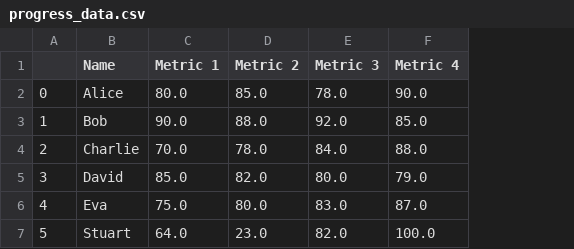
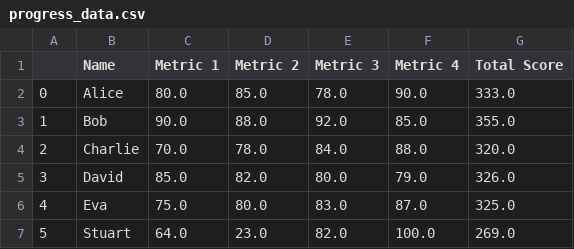
Before and after one commit to SafoanMiah/web-tracker-app, a CSV file: progress_data.csv, drawn as a sheet; the diff names each change by its address in the sheet, - before the commit and + after, or states it on an @@ line.

```diff
--- a/progress_data.csv
+++ b/progress_data.csv
+column G (Total Score), rows 2-7: 333.0 | 355.0 | 320.0 | 326.0 | 325.0 | 269.0
```
Also changed, not shown: 5 other files.
